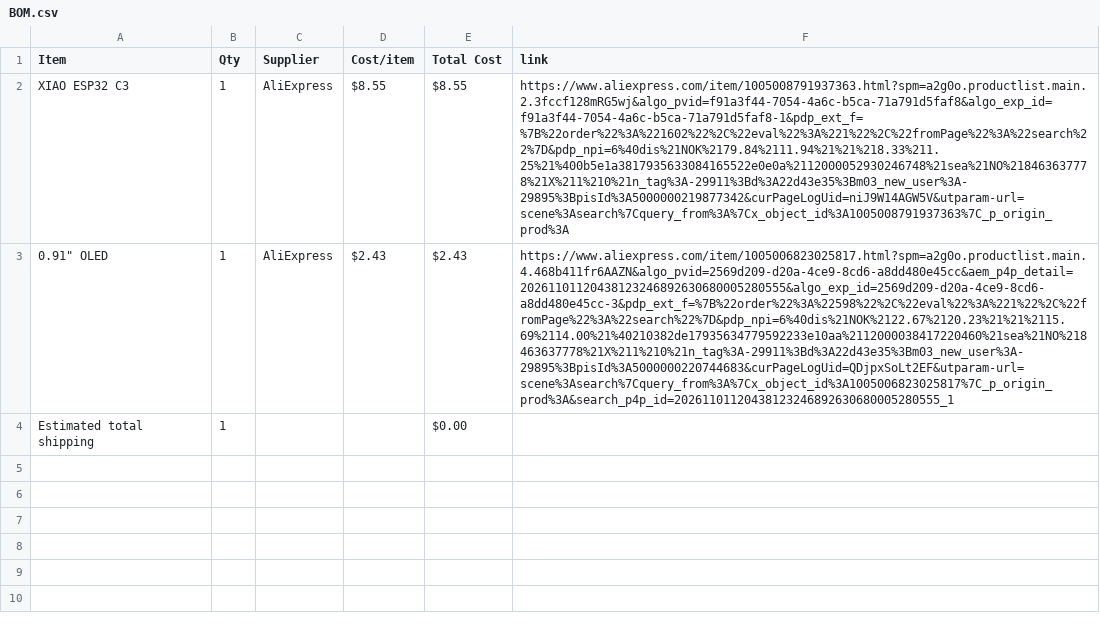
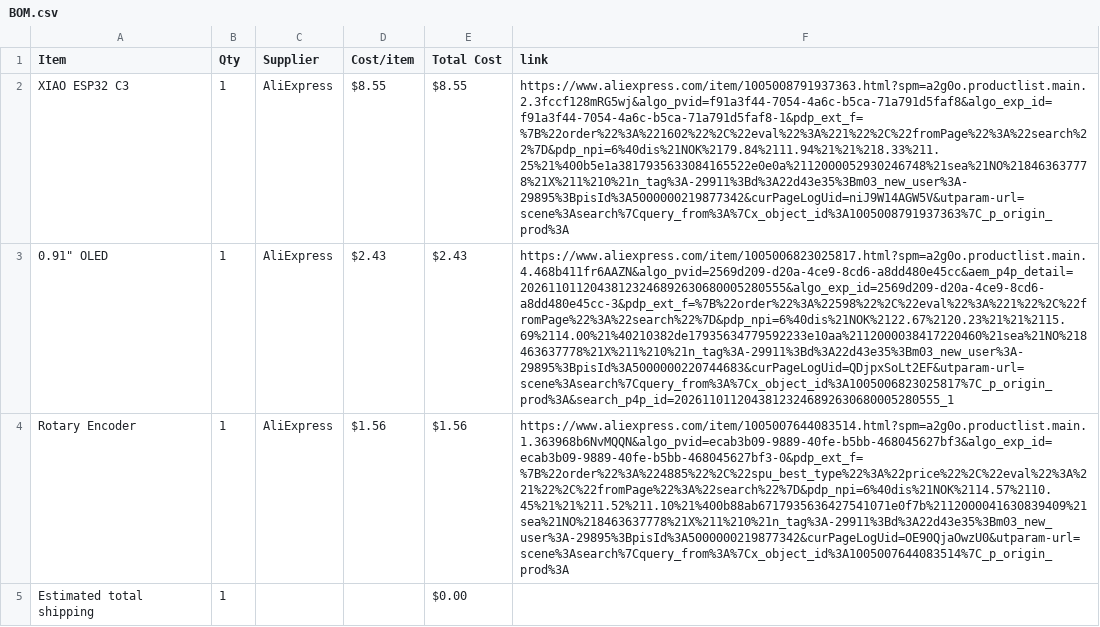
Before and after one commit to PurpleCactus2/Mini-Study-Timer, a CSV file: BOM.csv, drawn as a sheet; the diff names each change by its address in the sheet, - before the commit and + after, or states it on an @@ line.

Commit message:
Sync Mini Study Timer from Half Life

```diff
--- a/BOM.csv
+++ b/BOM.csv
+row 4: Rotary Encoder | 1 | AliExpress | $1.56 | $1.56 | https://www.aliexpress.com/item/1005007644083514.html?spm=a2g0o.productlist.main.1.363968b6NvMQQN&algo_pvid=ecab3b09-9889-40fe-b5bb-468045627bf3&algo_exp_id=ecab3b09-9889-40fe-b5bb-468045627bf3-0&pdp_ext_f=%7B%22order%22%3A%224885%22%2C%22spu_best_type%22%3A%22price%22%2C%22eval%22%3A%221%22%2C%22fromPage%22%3A%22search%22%7D&pdp_npi=6%40dis%21NOK%2114.57%2110.45%21%21%211.52%211.10%21%400b88ab6717935636427541071e0f7b%2112000041630839409%21sea%21NO%218463637778%21X%211%210%21n_tag%3A-29911%3Bd%3A22d43e35%3Bm03_new_user%3A-29895%3BpisId%3A5000000219877342&curPageLogUid=OE90QjaOwzU0&utparam-url=scene%3Asearch%7Cquery_from%3A%7Cx_object_id%3A1005007644083514%7C_p_origin_prod%3A
```
